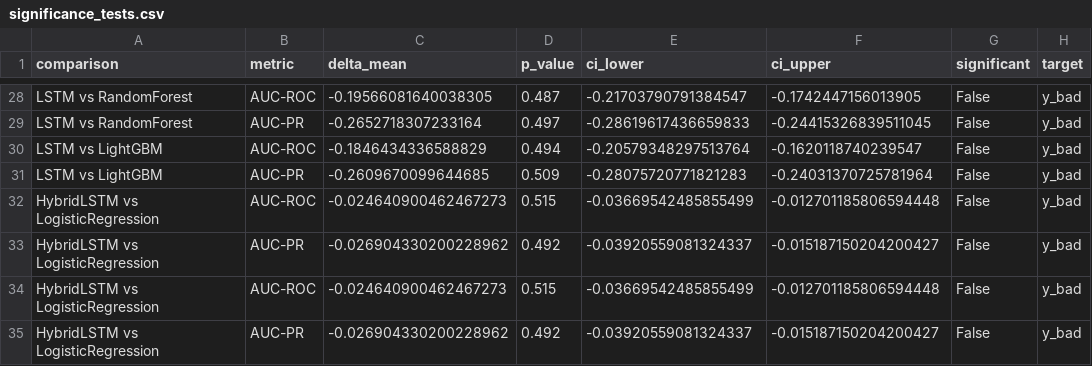
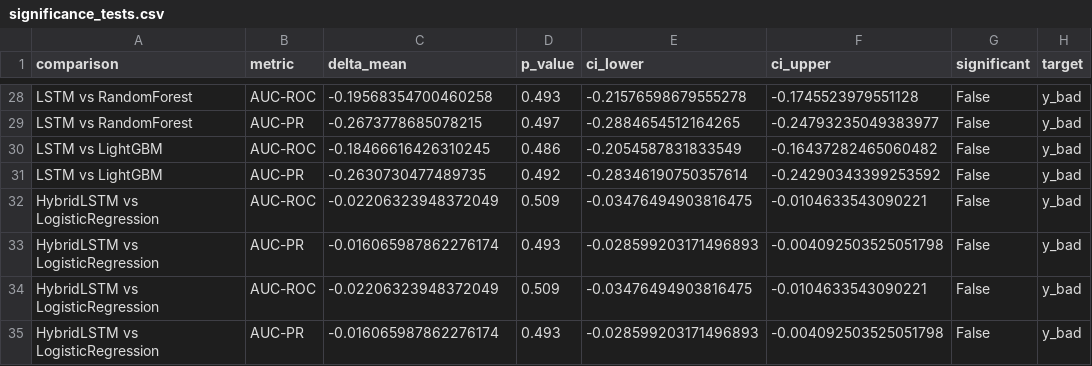
Before and after one commit to attabeezy/seqcredit, a CSV file: data/significance_tests.csv, drawn as a sheet; only a part is shown, gaps mark what is left out; the diff covers the shown part only; the diff names each change by its address in the sheet, - before the commit and + after, or states it on an @@ line.

```diff
--- a/data/significance_tests.csv
+++ b/data/significance_tests.csv
-C28 (delta_mean): -0.19566081640038305
+C28 (delta_mean): -0.19568354700460258
-D28 (p_value): 0.487
+D28 (p_value): 0.493
-E28 (ci_lower): -0.21703790791384547
+E28 (ci_lower): -0.21576598679555278
-F28 (ci_upper): -0.1742447156013905
+F28 (ci_upper): -0.1745523979551128
-C29 (delta_mean): -0.2652718307233164
+C29 (delta_mean): -0.2673778685078215
-E29 (ci_lower): -0.28619617436659833
+E29 (ci_lower): -0.2884654512164265
-F29 (ci_upper): -0.24415326839511045
+F29 (ci_upper): -0.24793235049383977
-C30 (delta_mean): -0.1846434336588829
+C30 (delta_mean): -0.18466616426310245
-D30 (p_value): 0.494
+D30 (p_value): 0.486
-E30 (ci_lower): -0.20579348297513764
+E30 (ci_lower): -0.2054587831833549
-F30 (ci_upper): -0.1620118740239547
+F30 (ci_upper): -0.16437282465060482
-C31 (delta_mean): -0.2609670099644685
+C31 (delta_mean): -0.2630730477489735
-D31 (p_value): 0.509
+D31 (p_value): 0.492
-E31 (ci_lower): -0.28075720771821283
+E31 (ci_lower): -0.28346190750357614
-F31 (ci_upper): -0.24031370725781964
+F31 (ci_upper): -0.24290343399253592
-C32 (delta_mean): -0.024640900462467273
+C32 (delta_mean): -0.02206323948372049
-D32 (p_value): 0.515
+D32 (p_value): 0.509
-E32 (ci_lower): -0.03669542485855499
+E32 (ci_lower): -0.03476494903816475
-F32 (ci_upper): -0.012701185806594448
+F32 (ci_upper): -0.0104633543090221
-C33 (delta_mean): -0.026904330200228962
+C33 (delta_mean): -0.016065987862276174
-D33 (p_value): 0.492
+D33 (p_value): 0.493
-E33 (ci_lower): -0.03920559081324337
+E33 (ci_lower): -0.028599203171496893
-F33 (ci_upper): -0.015187150204200427
+F33 (ci_upper): -0.004092503525051798
-C34 (delta_mean): -0.024640900462467273
+C34 (delta_mean): -0.02206323948372049
-D34 (p_value): 0.515
+D34 (p_value): 0.509
-E34 (ci_lower): -0.03669542485855499
+E34 (ci_lower): -0.03476494903816475
-F34 (ci_upper): -0.012701185806594448
+F34 (ci_upper): -0.0104633543090221
-C35 (delta_mean): -0.026904330200228962
+C35 (delta_mean): -0.016065987862276174
-D35 (p_value): 0.492
+D35 (p_value): 0.493
-E35 (ci_lower): -0.03920559081324337
+E35 (ci_lower): -0.028599203171496893
-F35 (ci_upper): -0.015187150204200427
+F35 (ci_upper): -0.004092503525051798
```
Also changed, not shown: 87 edited cells elsewhere in this file, data/cv_results_intermediate_y_bad.csv, data/cv_results_intermediate_y_default.csv, 10 other files.
